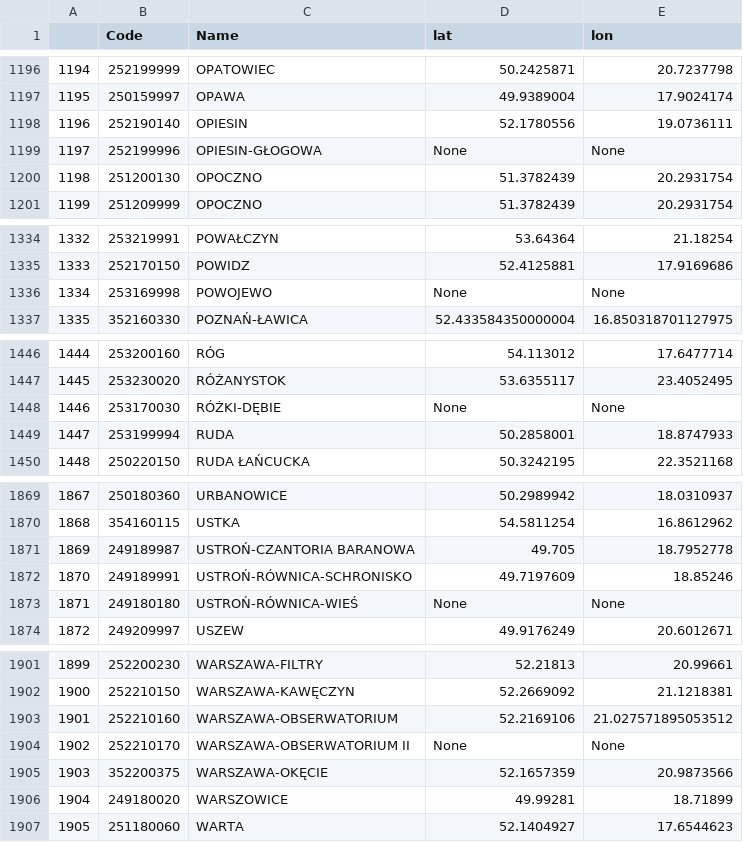
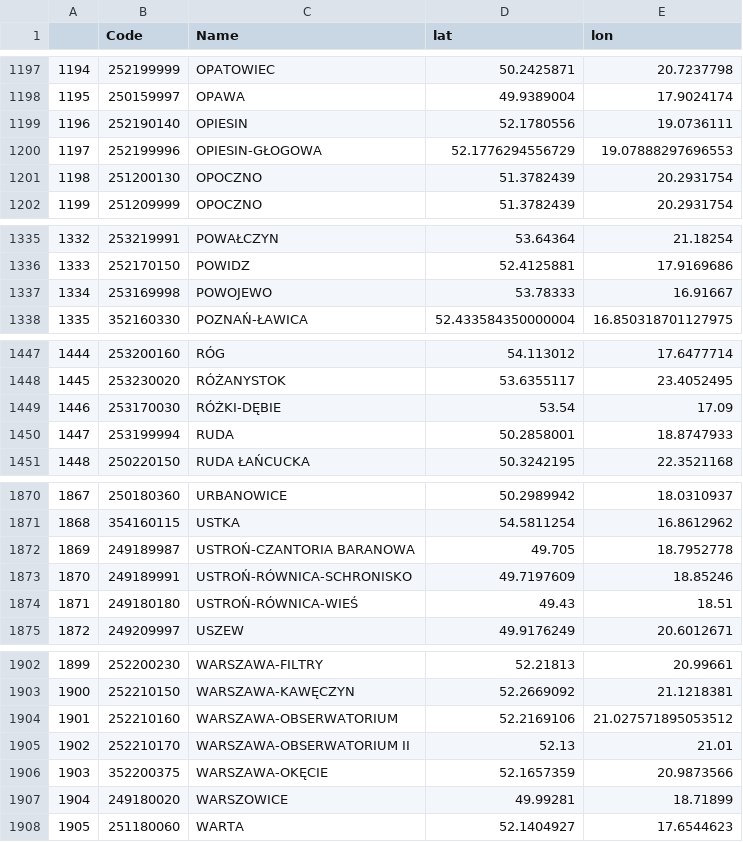
Before and after one commit to SmolakK/FARMWISE, a CSV file: constants/imgw_coordinates.csv, drawn as a sheet; only a part is shown, gaps mark what is left out; the diff covers the shown part only.

```diff
--- a/constants/imgw_coordinates.csv
+++ b/constants/imgw_coordinates.csv
@@ -1198,3 +1199,3 @@
 1196,252190140,OPIESIN,52.1780556, 19.0736111
-1197,252199996,OPIESIN-GŁOGOWA,None, None
+1197,252199996,OPIESIN-GŁOGOWA,52.1776294556729,19.07888297696553
 1198,251200130,OPOCZNO,51.3782439, 20.2931754
@@ -1335,3 +1336,3 @@
 1333,252170150,POWIDZ,52.4125881, 17.9169686
-1334,253169998,POWOJEWO,None, None
+1334,253169998,POWOJEWO,53.78333,16.91667
 1335,352160330,POZNAŃ-ŁAWICA,52.433584350000004, 16.850318701127975
@@ -1447,3 +1448,3 @@
 1445,253230020,RÓŻANYSTOK,53.6355117, 23.4052495
-1446,253170030,RÓŻKI-DĘBIE,None, None
+1446,253170030,RÓŻKI-DĘBIE,53.54,17.09
 1447,253199994,RUDA,50.2858001, 18.8747933
@@ -1872,3 +1873,3 @@
 1870,249189991,USTROŃ-RÓWNICA-SCHRONISKO,49.7197609, 18.85246
-1871,249180180,USTROŃ-RÓWNICA-WIEŚ,None, None
+1871,249180180,USTROŃ-RÓWNICA-WIEŚ,49.43,18.51
 1872,249209997,USZEW,49.9176249, 20.6012671
@@ -1903,3 +1904,3 @@
 1901,252210160,WARSZAWA-OBSERWATORIUM,52.2169106, 21.027571895053512
-1902,252210170,WARSZAWA-OBSERWATORIUM II,None, None
+1902,252210170,WARSZAWA-OBSERWATORIUM II,52.13,21.01
 1903,352200375,WARSZAWA-OKĘCIE,52.1657359, 20.9873566
```
Also changed, not shown: 1 added row and 22 edited cells elsewhere in this file.
